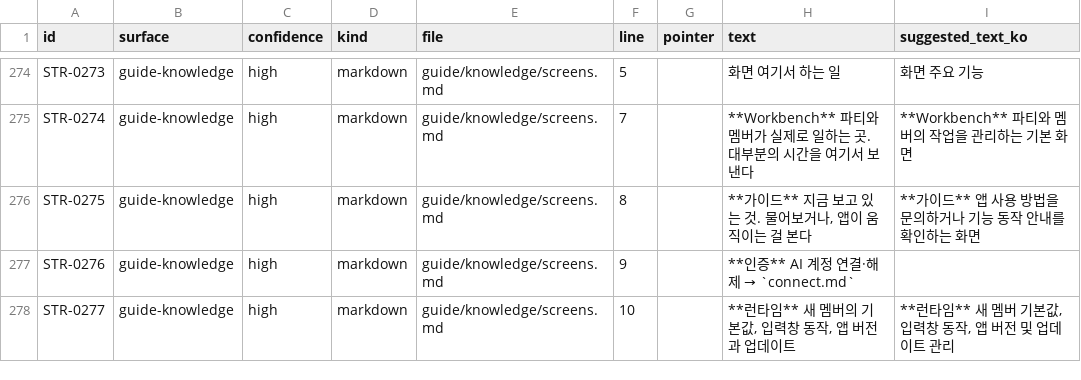
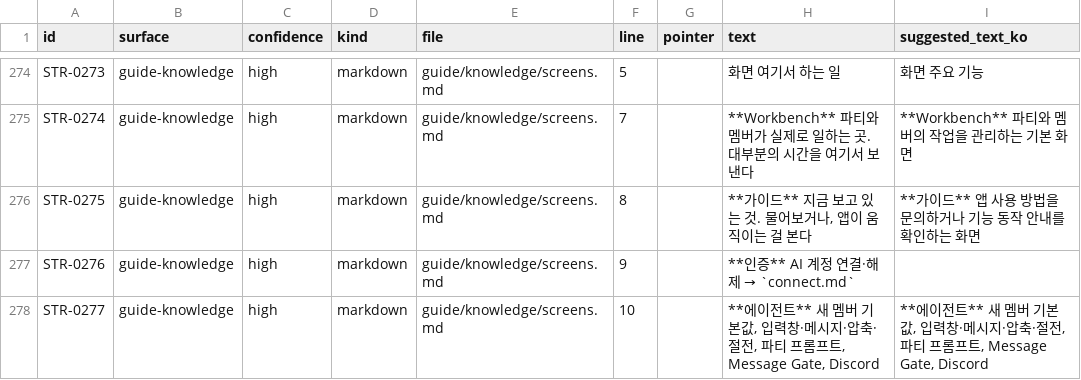
Before and after one commit to JioBani/AgentPartyApp, a CSV file: docs/user-facing-strings-excel.csv, drawn as a sheet; only a part is shown, gaps mark what is left out; the diff covers the shown part only.

```diff
--- a/docs/user-facing-strings-excel.csv
+++ b/docs/user-facing-strings-excel.csv
@@ -277,2 +277,2 @@
 "STR-0276","guide-knowledge","high","markdown","guide/knowledge/screens.md","9","","**인증** AI 계정 연결·해제 → `connect.md`",""
-"STR-0277","guide-knowledge","high","markdown","guide/knowledge/screens.md","10","","**런타임** 새 멤버의 기본값, 입력창 동작, 앱 버전과 업데이트","**런타임** 새 멤버 기본값, 입력창 동작, 앱 버전 및 업데이트 관리"
+"STR-0277","guide-knowledge","high","markdown","guide/knowledge/screens.md","10","","**에이전트** 새 멤버 기본값, 입력창·메시지·압축·절전, 파티 프롬프트, Message Gate, Discord","**에이전트** 새 멤버 기본값, 입력창·메시지·압축·절전, 파티 프롬프트, Message Gate, Discord"
```
Also changed, not shown: 20 edited cells elsewhere in this file, docs/user-facing-strings.csv, 27 other files.
